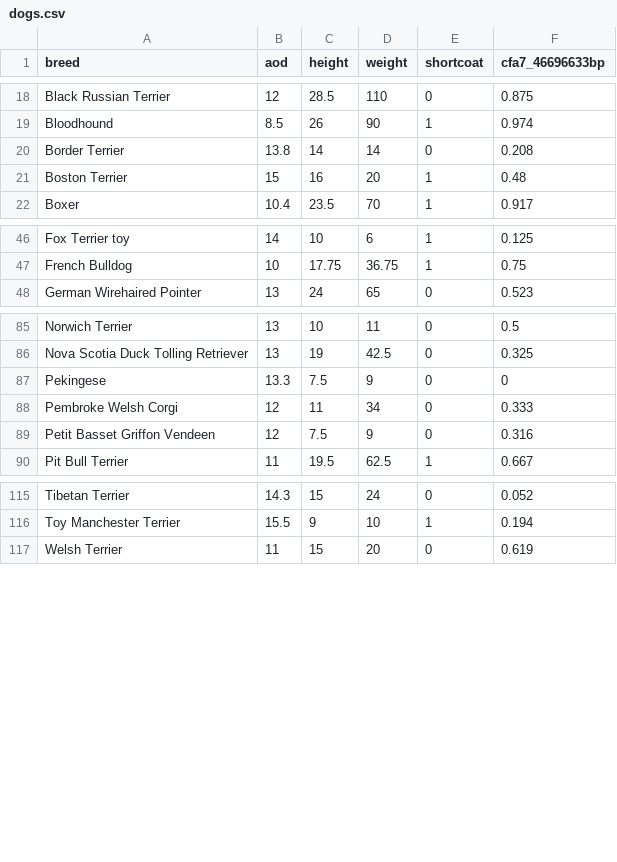
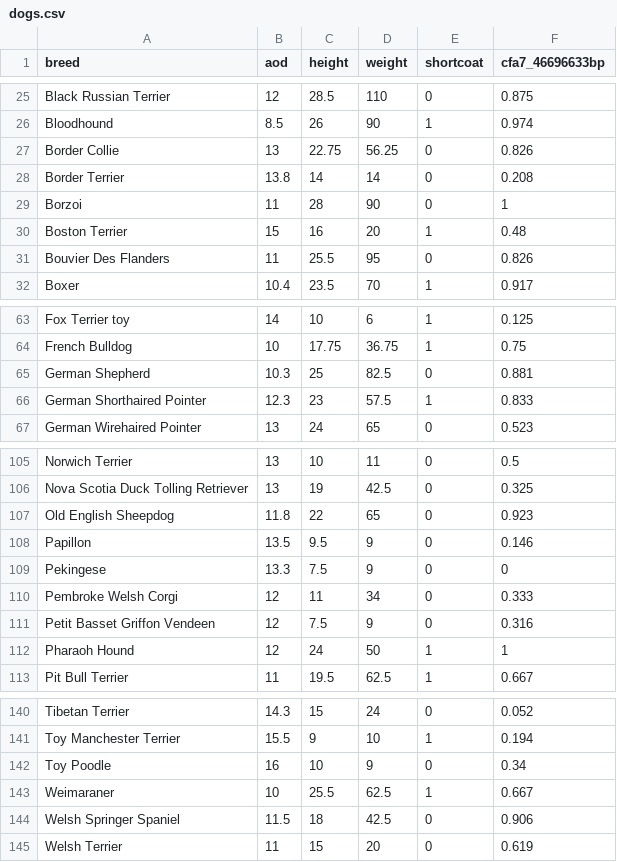
Before and after one commit to pcarbo/qBio9_stuff, a CSV file: dogs.csv, drawn as a sheet; only a part is shown, gaps mark what is left out; the diff covers the shown part only.

```diff
--- a/dogs.csv
+++ b/dogs.csv
@@ -19,4 +26,7 @@ Black Russian Terrier,12,28.5,110,0,0.875
 Bloodhound,8.5,26,90,1,0.974
+Border Collie,13,22.75,56.25,0,0.826
 Border Terrier,13.8,14,14,0,0.208
+Borzoi,11,28,90,0,1
 Boston Terrier,15,16,20,1,0.48
+Bouvier Des Flanders,11,25.5,95,0,0.826
 Boxer,10.4,23.5,70,1,0.917
@@ -47,2 +64,4 @@ Fox Terrier toy,14,10,6,1,0.125
 French Bulldog,10,17.75,36.75,1,0.75
+German Shepherd,10.3,25,82.5,0,0.881
+German Shorthaired Pointer,12.3,23,57.5,1,0.833
 German Wirehaired Pointer,13,24,65,0,0.523
@@ -86,2 +106,4 @@ Norwich Terrier,13,10,11,0,0.5
 Nova Scotia Duck Tolling Retriever,13,19,42.5,0,0.325
+Old English Sheepdog,11.8,22,65,0,0.923
+Papillon,13.5,9.5,9,0,0.146
 Pekingese,13.3,7.5,9,0,0
@@ -89,2 +111,3 @@ Pembroke Welsh Corgi,12,11,34,0,0.333
 Petit Basset Griffon Vendeen,12,7.5,9,0,0.316
+Pharaoh Hound,12,24,50,1,1
 Pit Bull Terrier,11,19.5,62.5,1,0.667
@@ -116,2 +141,5 @@ Tibetan Terrier,14.3,15,24,0,0.052
 Toy Manchester Terrier,15.5,9,10,1,0.194
+Toy Poodle,16,10,9,0,0.34
+Weimaraner,10,25.5,62.5,1,0.667
+Welsh Springer Spaniel,11.5,18,42.5,0,0.906
 Welsh Terrier,11,15,20,0,0.619
```
Also changed, not shown: 17 added rows elsewhere in this file, dogs_smaller.csv.
